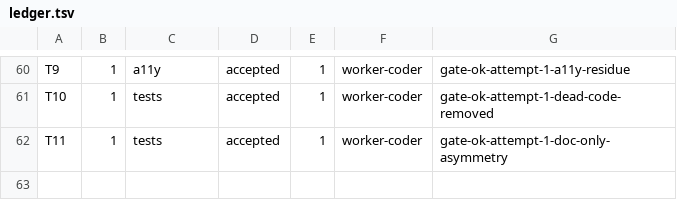
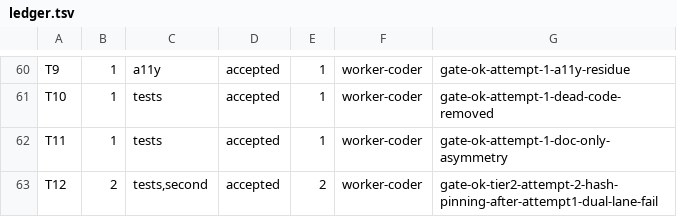
Before and after one commit to dgallion1/simpleBudget, a TSV file: .swarm/ledger.tsv, drawn as a sheet; only a part is shown, gaps mark what is left out; the diff names each change by its address in the sheet, - before the commit and + after, or states it on an @@ line.

```diff
--- a/.swarm/ledger.tsv
+++ b/.swarm/ledger.tsv
+row 63: T12 | 2 | tests,second | accepted | 2 | worker-coder | gate-ok-tier2-attempt-2-hash-pinning-after-attempt1-dual-lane-fail
```
Also changed, not shown: 19 other files.
